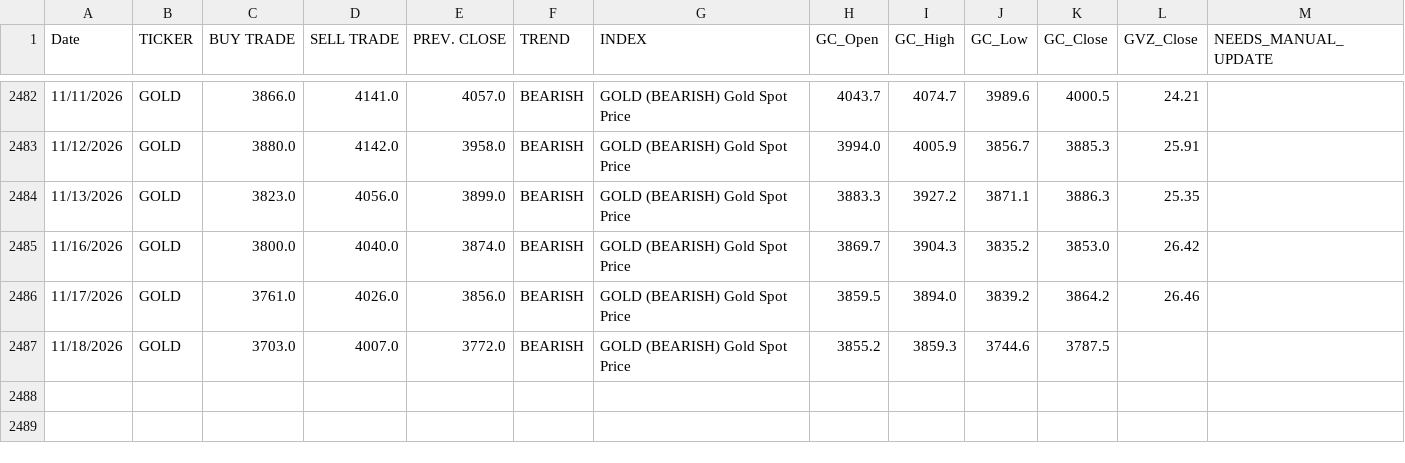
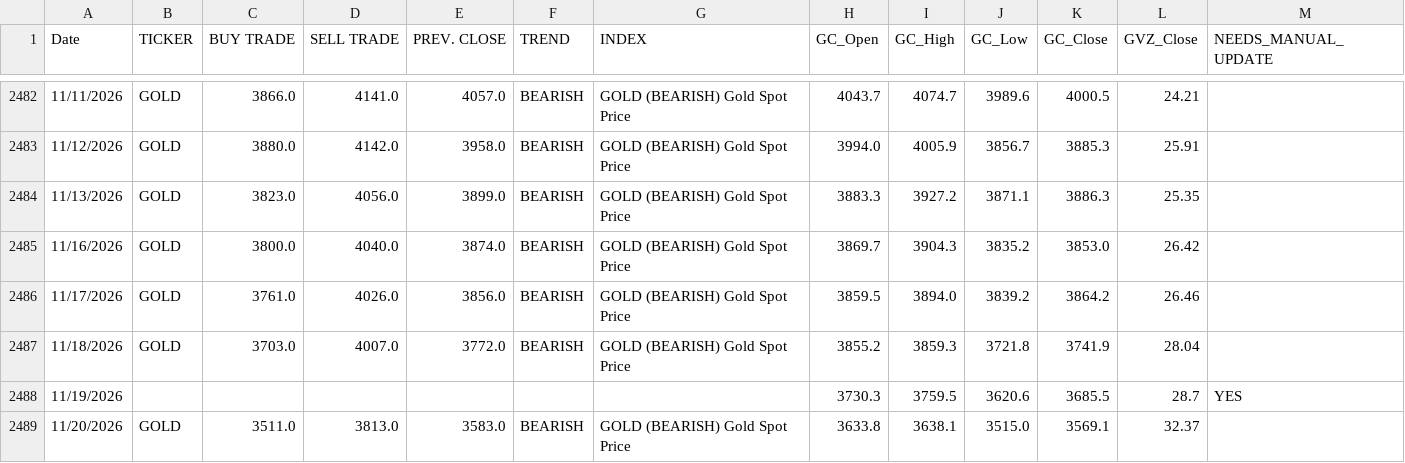
Before and after one commit to dchebows/HE-analysis-pipeline, a CSV file: Risk_Range_Data/04_enriched/GOLD_enriched.csv, drawn as a sheet; only a part is shown, gaps mark what is left out.

```diff
--- a/Risk_Range_Data/04_enriched/GOLD_enriched.csv
+++ b/Risk_Range_Data/04_enriched/GOLD_enriched.csv
@@ -2486,2 +2486,4 @@ Date,TICKER,BUY TRADE,SELL TRADE,PREV. CLOSE,TREND,INDEX,GC_Open,GC_High,GC_Low,
 11/17/2026,GOLD,3761.0,4026.0,3856.0,BEARISH,GOLD (BEARISH) Gold Spot Price,3859.5,3894.0,3839.2,3864.2,26.46,
-11/18/2026,GOLD,3703.0,4007.0,3772.0,BEARISH,GOLD (BEARISH) Gold Spot Price,3855.2,3859.3,3744.6,3787.5,,
+11/18/2026,GOLD,3703.0,4007.0,3772.0,BEARISH,GOLD (BEARISH) Gold Spot Price,3855.2,3859.3,3721.8,3741.9,28.04,
+11/19/2026,,,,,,,3730.3,3759.5,3620.6,3685.5,28.7,YES
+11/20/2026,GOLD,3511.0,3813.0,3583.0,BEARISH,GOLD (BEARISH) Gold Spot Price,3633.8,3638.1,3515.0,3569.1,32.37,
```
Also changed, not shown: Risk_Range_Data/04_enriched/AAPL_enriched.csv, Risk_Range_Data/04_enriched/BITCOIN_enriched.csv, 20 other files.
